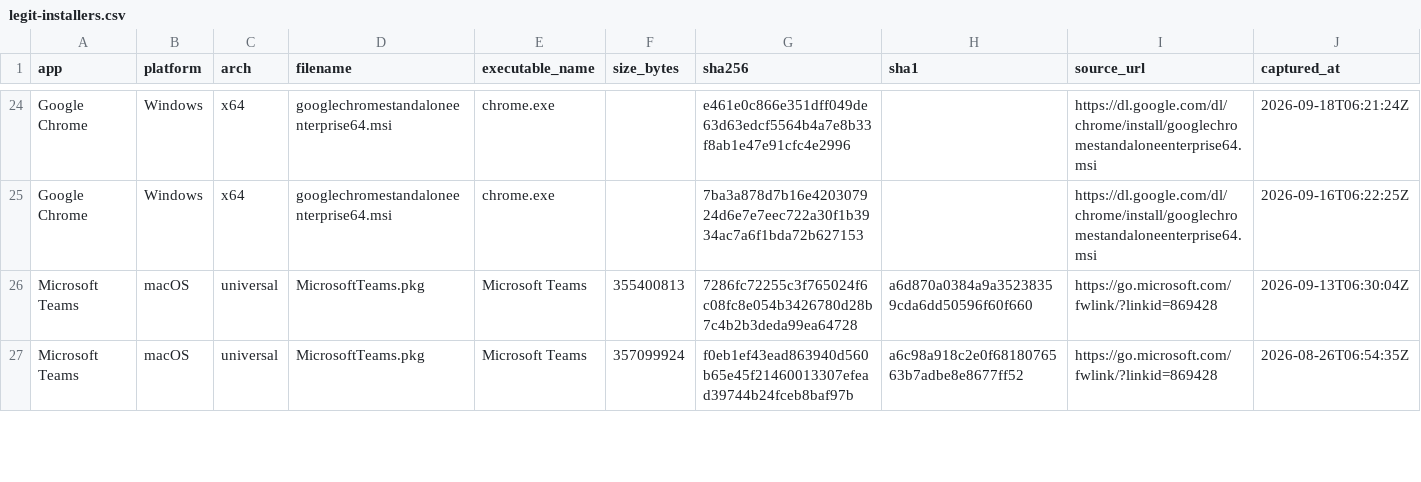
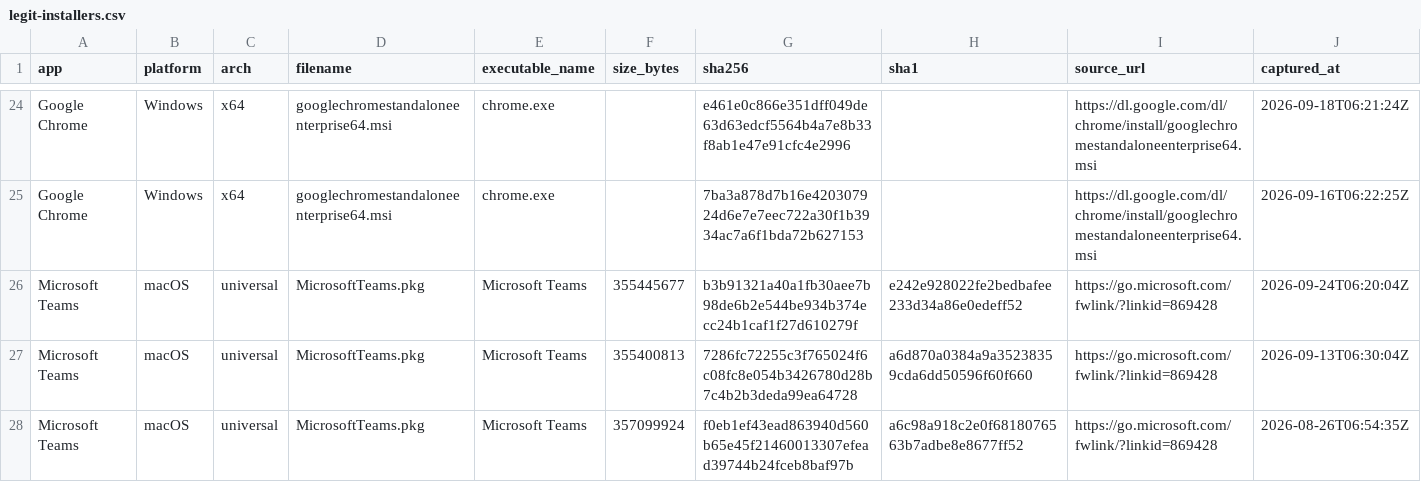
Before and after one commit to Sergio-Albea-Git/Threat-Hunting-KQL-Queries, a CSV file: Allowlist-LegitInstallers/legit-installers.csv, drawn as a sheet; only a part is shown, gaps mark what is left out; the diff covers the shown part only; the diff names each change by its address in the sheet, - before the commit and + after, or states it on an @@ line.

```diff
--- a/Allowlist-LegitInstallers/legit-installers.csv
+++ b/Allowlist-LegitInstallers/legit-installers.csv
+row 26: Microsoft Teams | macOS | universal | MicrosoftTeams.pkg | Microsoft Teams | 355445677 | b3b91321a40a1fb30aee7b98de6b2e544be934b374ecc24b1caf1f27d610279f | e242e928022fe2bedbafee233d34a86e0edeff52 | https://go.microsoft.com/fwlink/?linkid=869428 | 2026-09-24T06:20:04Z
```
Also changed, not shown: 5 added rows and 5 removed rows elsewhere in this file.
